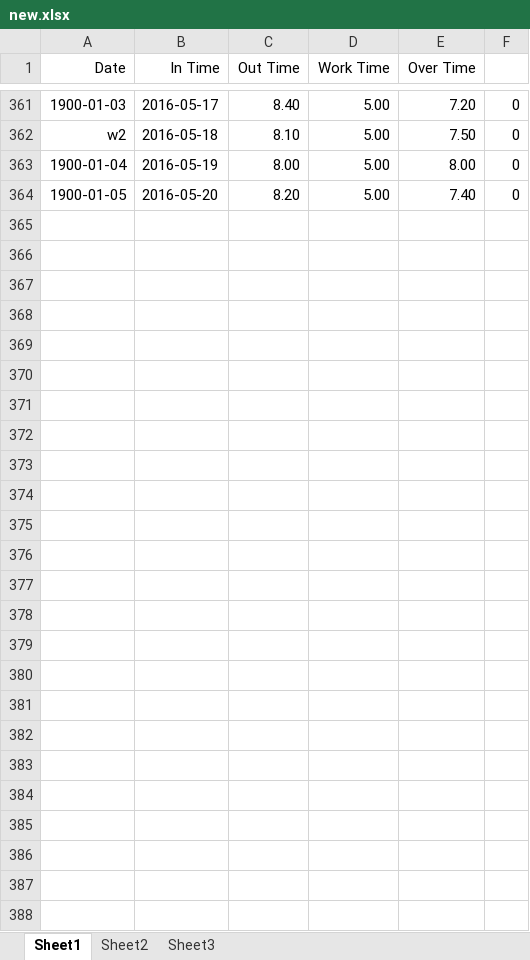
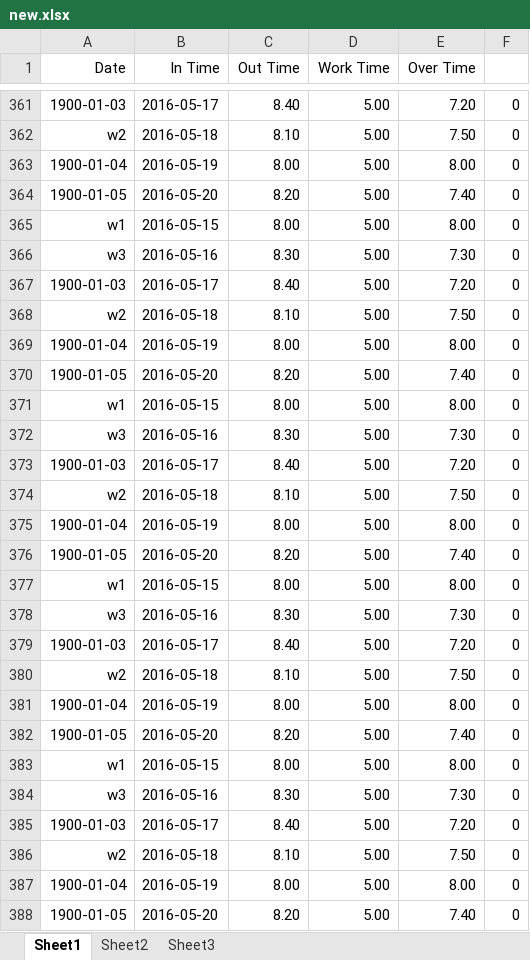
Before and after one commit to sajithaliyanage/Team-IGNIS, an Excel workbook: view/site/new.xlsx, sheet Sheet1, drawn as a sheet; only a part is shown, gaps mark what is left out; values as stored, in another font and other column widths than the file's, no borders; the diff names each change by its address in the sheet, - before the commit and + after, or states it on an @@ line.

```diff
--- a/view/site/new.xlsx (sheet Sheet1)
+++ b/view/site/new.xlsx (sheet Sheet1)
+row 365: w1 | 2016-05-15 | 8.00 | 5.00 | 8.00 | 0
+row 366: w3 | 2016-05-16 | 8.30 | 5.00 | 7.30 | 0
+row 367: 1900-01-03 | 2016-05-17 | 8.40 | 5.00 | 7.20 | 0
+row 368: w2 | 2016-05-18 | 8.10 | 5.00 | 7.50 | 0
+row 369: 1900-01-04 | 2016-05-19 | 8.00 | 5.00 | 8.00 | 0
+row 370: 1900-01-05 | 2016-05-20 | 8.20 | 5.00 | 7.40 | 0
+row 371: w1 | 2016-05-15 | 8.00 | 5.00 | 8.00 | 0
+row 372: w3 | 2016-05-16 | 8.30 | 5.00 | 7.30 | 0
+row 373: 1900-01-03 | 2016-05-17 | 8.40 | 5.00 | 7.20 | 0
+row 374: w2 | 2016-05-18 | 8.10 | 5.00 | 7.50 | 0
+row 375: 1900-01-04 | 2016-05-19 | 8.00 | 5.00 | 8.00 | 0
+row 376: 1900-01-05 | 2016-05-20 | 8.20 | 5.00 | 7.40 | 0
+row 377: w1 | 2016-05-15 | 8.00 | 5.00 | 8.00 | 0
+row 378: w3 | 2016-05-16 | 8.30 | 5.00 | 7.30 | 0
+row 379: 1900-01-03 | 2016-05-17 | 8.40 | 5.00 | 7.20 | 0
+row 380: w2 | 2016-05-18 | 8.10 | 5.00 | 7.50 | 0
+row 381: 1900-01-04 | 2016-05-19 | 8.00 | 5.00 | 8.00 | 0
+row 382: 1900-01-05 | 2016-05-20 | 8.20 | 5.00 | 7.40 | 0
+row 383: w1 | 2016-05-15 | 8.00 | 5.00 | 8.00 | 0
+row 384: w3 | 2016-05-16 | 8.30 | 5.00 | 7.30 | 0
+row 385: 1900-01-03 | 2016-05-17 | 8.40 | 5.00 | 7.20 | 0
+row 386: w2 | 2016-05-18 | 8.10 | 5.00 | 7.50 | 0
+row 387: 1900-01-04 | 2016-05-19 | 8.00 | 5.00 | 8.00 | 0
+row 388: 1900-01-05 | 2016-05-20 | 8.20 | 5.00 | 7.40 | 0
```
Also changed, not shown: 5 other files.
